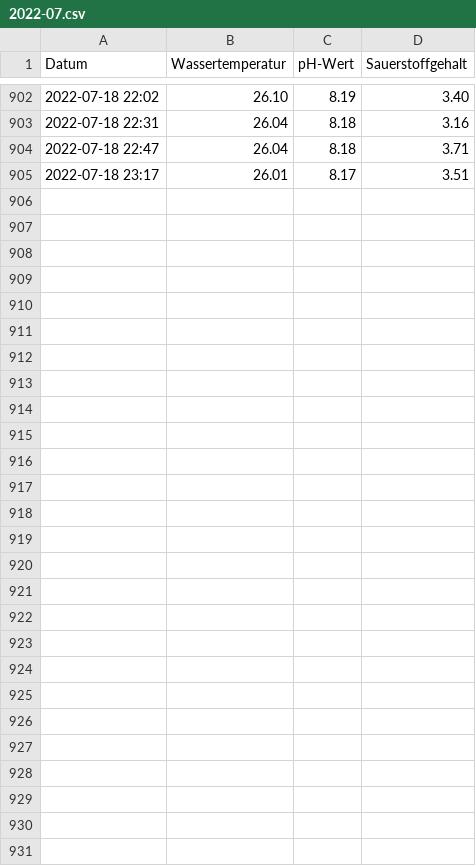
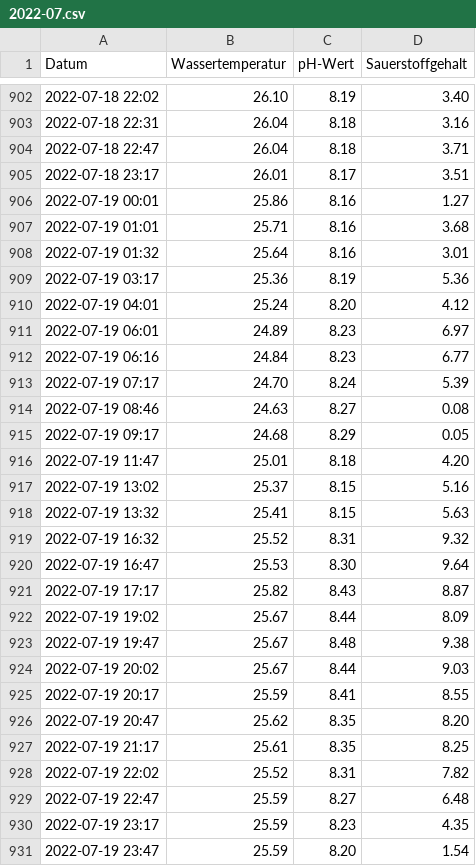
Before and after one commit to od-ms/aasee-monitoring, a CSV file: data/2022-07.csv, drawn as a sheet; only a part is shown, gaps mark what is left out; the diff names each change by its address in the sheet, - before the commit and + after, or states it on an @@ line.

Commit message:
Update 2022-07-20

```diff
--- a/data/2022-07.csv
+++ b/data/2022-07.csv
+row 906: 2022-07-19 00:01 | 25.86 | 8.16 | 1.27
+row 907: 2022-07-19 01:01 | 25.71 | 8.16 | 3.68
+row 908: 2022-07-19 01:32 | 25.64 | 8.16 | 3.01
+row 909: 2022-07-19 03:17 | 25.36 | 8.19 | 5.36
+row 910: 2022-07-19 04:01 | 25.24 | 8.20 | 4.12
+row 911: 2022-07-19 06:01 | 24.89 | 8.23 | 6.97
+row 912: 2022-07-19 06:16 | 24.84 | 8.23 | 6.77
+row 913: 2022-07-19 07:17 | 24.70 | 8.24 | 5.39
+row 914: 2022-07-19 08:46 | 24.63 | 8.27 | 0.08
+row 915: 2022-07-19 09:17 | 24.68 | 8.29 | 0.05
+row 916: 2022-07-19 11:47 | 25.01 | 8.18 | 4.20
+row 917: 2022-07-19 13:02 | 25.37 | 8.15 | 5.16
+row 918: 2022-07-19 13:32 | 25.41 | 8.15 | 5.63
+row 919: 2022-07-19 16:32 | 25.52 | 8.31 | 9.32
+row 920: 2022-07-19 16:47 | 25.53 | 8.30 | 9.64
+row 921: 2022-07-19 17:17 | 25.82 | 8.43 | 8.87
+row 922: 2022-07-19 19:02 | 25.67 | 8.44 | 8.09
+row 923: 2022-07-19 19:47 | 25.67 | 8.48 | 9.38
+row 924: 2022-07-19 20:02 | 25.67 | 8.44 | 9.03
+row 925: 2022-07-19 20:17 | 25.59 | 8.41 | 8.55
+row 926: 2022-07-19 20:47 | 25.62 | 8.35 | 8.20
+row 927: 2022-07-19 21:17 | 25.61 | 8.35 | 8.25
+row 928: 2022-07-19 22:02 | 25.52 | 8.31 | 7.82
+row 929: 2022-07-19 22:47 | 25.59 | 8.27 | 6.48
+row 930: 2022-07-19 23:17 | 25.59 | 8.23 | 4.35
+row 931: 2022-07-19 23:47 | 25.59 | 8.20 | 1.54
```
